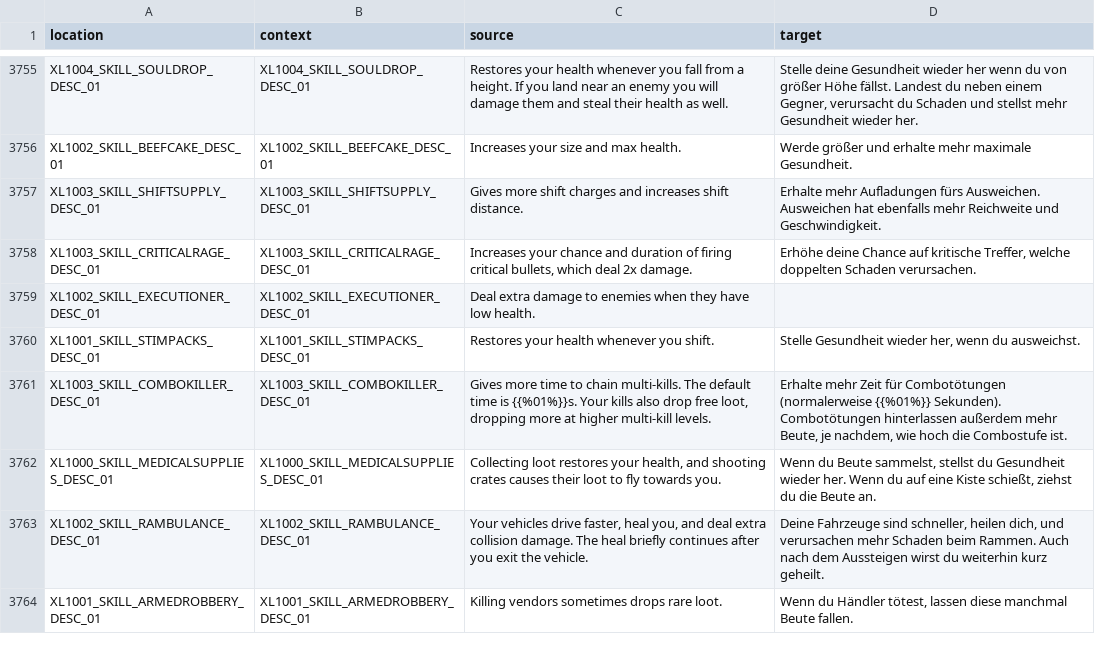
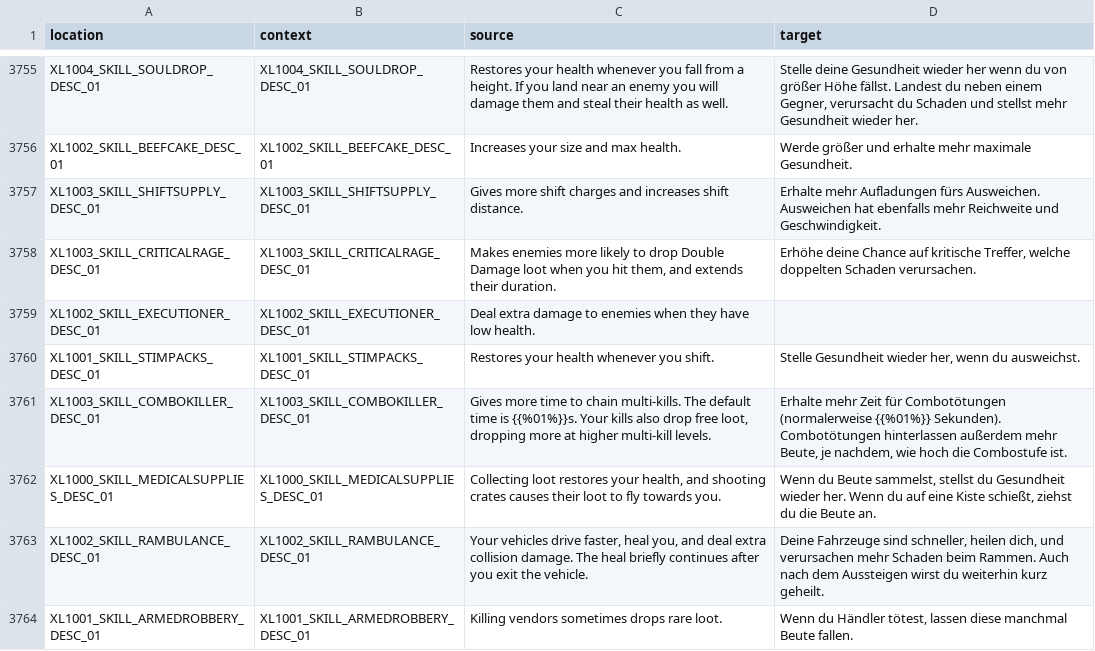
Before and after one commit to bencelot/GeneshiftTranslations, a CSV file: de.csv, drawn as a sheet; only a part is shown, gaps mark what is left out.

```diff
--- a/de.csv
+++ b/de.csv
@@ -3757,3 +3757,3 @@
 "XL1003_SKILL_SHIFTSUPPLY_DESC_01","XL1003_SKILL_SHIFTSUPPLY_DESC_01","Gives more shift charges and increases shift distance.","Erhalte mehr Aufladungen fürs Ausweichen. Ausweichen hat ebenfalls mehr Reichweite und Geschwindigkeit."
-"XL1003_SKILL_CRITICALRAGE_DESC_01","XL1003_SKILL_CRITICALRAGE_DESC_01","Increases your chance and duration of firing critical bullets, which deal 2x damage.","Erhöhe deine Chance auf kritische Treffer, welche doppelten Schaden verursachen."
+"XL1003_SKILL_CRITICALRAGE_DESC_01","XL1003_SKILL_CRITICALRAGE_DESC_01","Makes enemies more likely to drop Double Damage loot when you hit them, and extends their duration.","Erhöhe deine Chance auf kritische Treffer, welche doppelten Schaden verursachen."
 "XL1002_SKILL_EXECUTIONER_DESC_01","XL1002_SKILL_EXECUTIONER_DESC_01","Deal extra damage to enemies when they have low health.",""
```
Also changed, not shown: en.csv, es_AR.csv, 4 other files.
